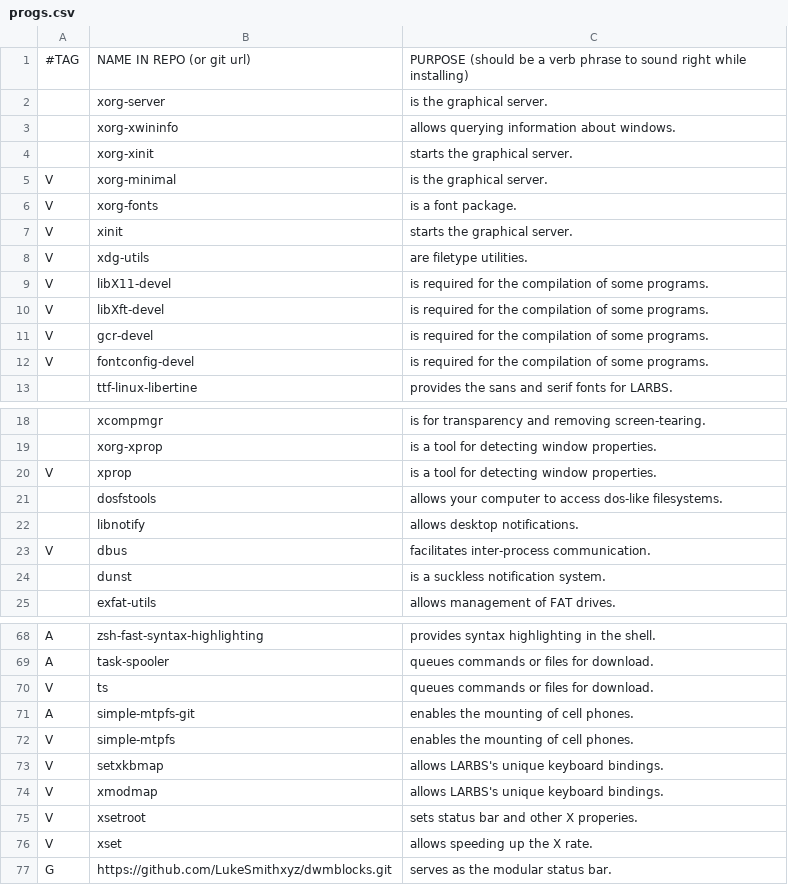
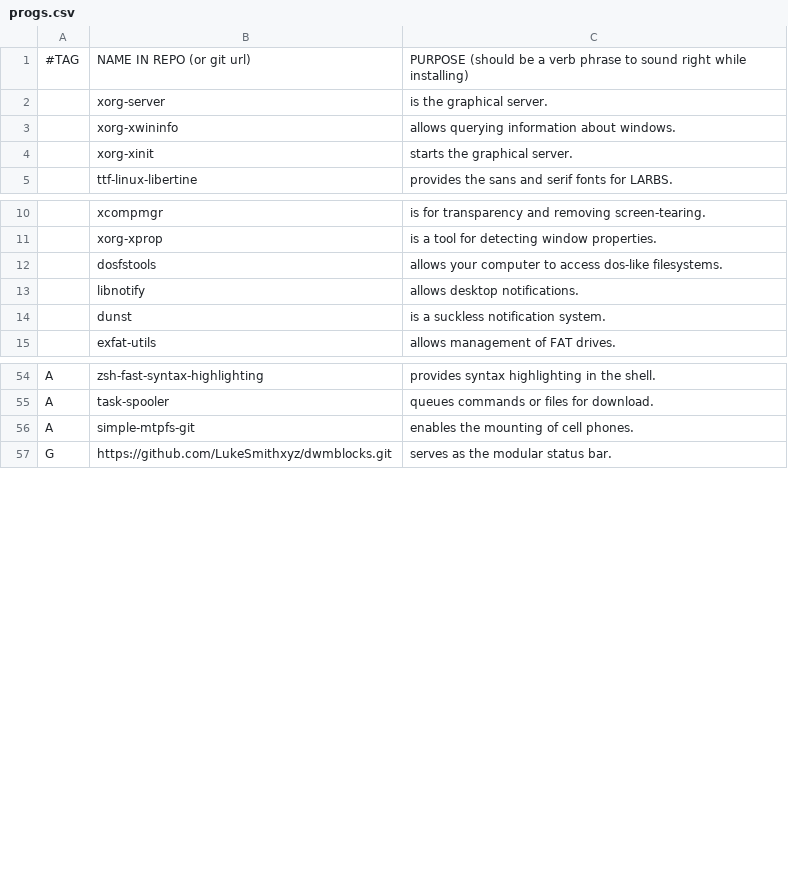
Before and after one commit to thadumi/LARBS, a CSV file: progs.csv, drawn as a sheet; only a part is shown, gaps mark what is left out; the diff covers the shown part only; the diff names each change by its address in the sheet, - before the commit and + after, or states it on an @@ line.

```diff
--- a/progs.csv
+++ b/progs.csv
-row 5: V | xorg-minimal | is the graphical server.
-row 6: V | xorg-fonts | is a font package.
-row 7: V | xinit | starts the graphical server.
-row 8: V | xdg-utils | are filetype utilities.
-row 9: V | libX11-devel | is required for the compilation of some programs.
-row 10: V | libXft-devel | is required for the compilation of some programs.
-row 11: V | gcr-devel | is required for the compilation of some programs.
-row 12: V | fontconfig-devel | is required for the compilation of some programs.
-row 20: V | xprop | is a tool for detecting window properties.
-row 23: V | dbus | facilitates inter-process communication.
-row 70: V | ts | queues commands or files for download.
-row 72: V | simple-mtpfs | enables the mounting of cell phones.
-row 73: V | setxkbmap | allows LARBS's unique keyboard bindings.
-row 74: V | xmodmap | allows LARBS's unique keyboard bindings.
-row 75: V | xsetroot | sets status bar and other X properies.
-row 76: V | xset | allows speeding up the X rate.
```
Also changed, not shown: 4 removed rows elsewhere in this file, 2 other files.
